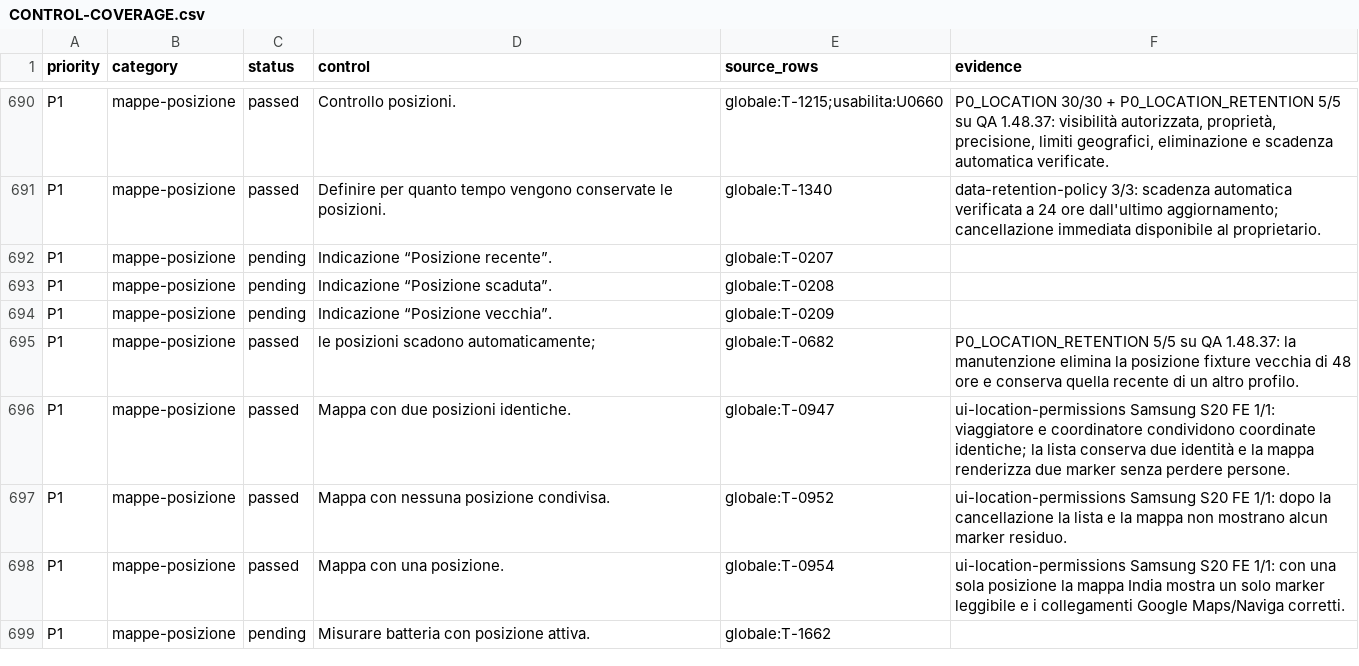
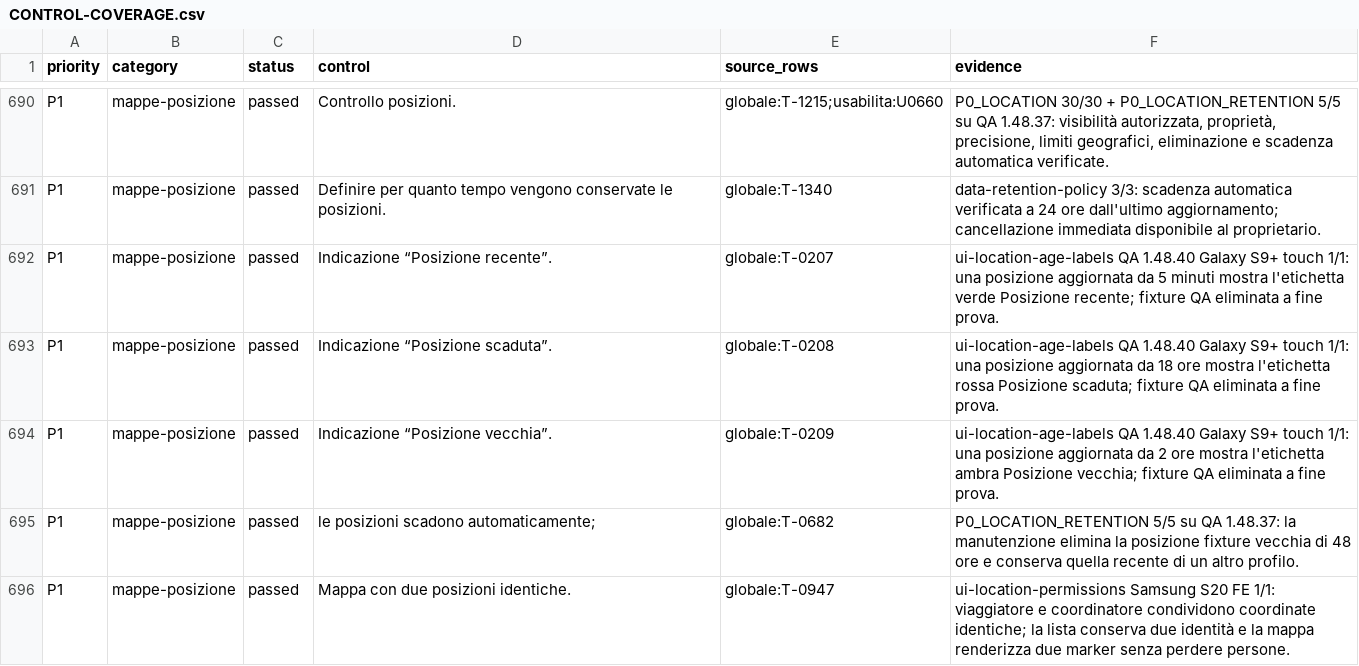
Before and after one commit to andreacivi80/viaggio-in-india, a CSV file: docs/CONTROL-COVERAGE.csv, drawn as a sheet; only a part is shown, gaps mark what is left out; the shorter side is filled out with more unchanged rows.

Commit message:
Label-location-freshness-states

```diff
--- a/docs/CONTROL-COVERAGE.csv
+++ b/docs/CONTROL-COVERAGE.csv
@@ -691,5 +691,5 @@ P1,mappe-posizione,passed,Controllo posizioni.,globale:T-1215;usabilita:U0660,"P
 P1,mappe-posizione,passed,Definire per quanto tempo vengono conservate le posizioni.,globale:T-1340,data-retention-policy 3/3: scadenza automatica verificata a 24 ore dall'ultimo aggiornamento; cancellazione immediata disponibile al proprietario.
-P1,mappe-posizione,pending,Indicazione “Posizione recente”.,globale:T-0207,
-P1,mappe-posizione,pending,Indicazione “Posizione scaduta”.,globale:T-0208,
-P1,mappe-posizione,pending,Indicazione “Posizione vecchia”.,globale:T-0209,
+P1,mappe-posizione,passed,Indicazione “Posizione recente”.,globale:T-0207,ui-location-age-labels QA 1.48.40 Galaxy S9+ touch 1/1: una posizione aggiornata da 5 minuti mostra l'etichetta verde Posizione recente; fixture QA eliminata a fine prova.
+P1,mappe-posizione,passed,Indicazione “Posizione scaduta”.,globale:T-0208,ui-location-age-labels QA 1.48.40 Galaxy S9+ touch 1/1: una posizione aggiornata da 18 ore mostra l'etichetta rossa Posizione scaduta; fixture QA eliminata a fine prova.
+P1,mappe-posizione,passed,Indicazione “Posizione vecchia”.,globale:T-0209,ui-location-age-labels QA 1.48.40 Galaxy S9+ touch 1/1: una posizione aggiornata da 2 ore mostra l'etichetta ambra Posizione vecchia; fixture QA eliminata a fine prova.
 P1,mappe-posizione,passed,le posizioni scadono automaticamente;,globale:T-0682,P0_LOCATION_RETENTION 5/5 su QA 1.48.37: la manutenzione elimina la posizione fixture vecchia di 48 ore e conserva quella recente di un altro profilo.
```
Also changed, not shown: 6 other files.
